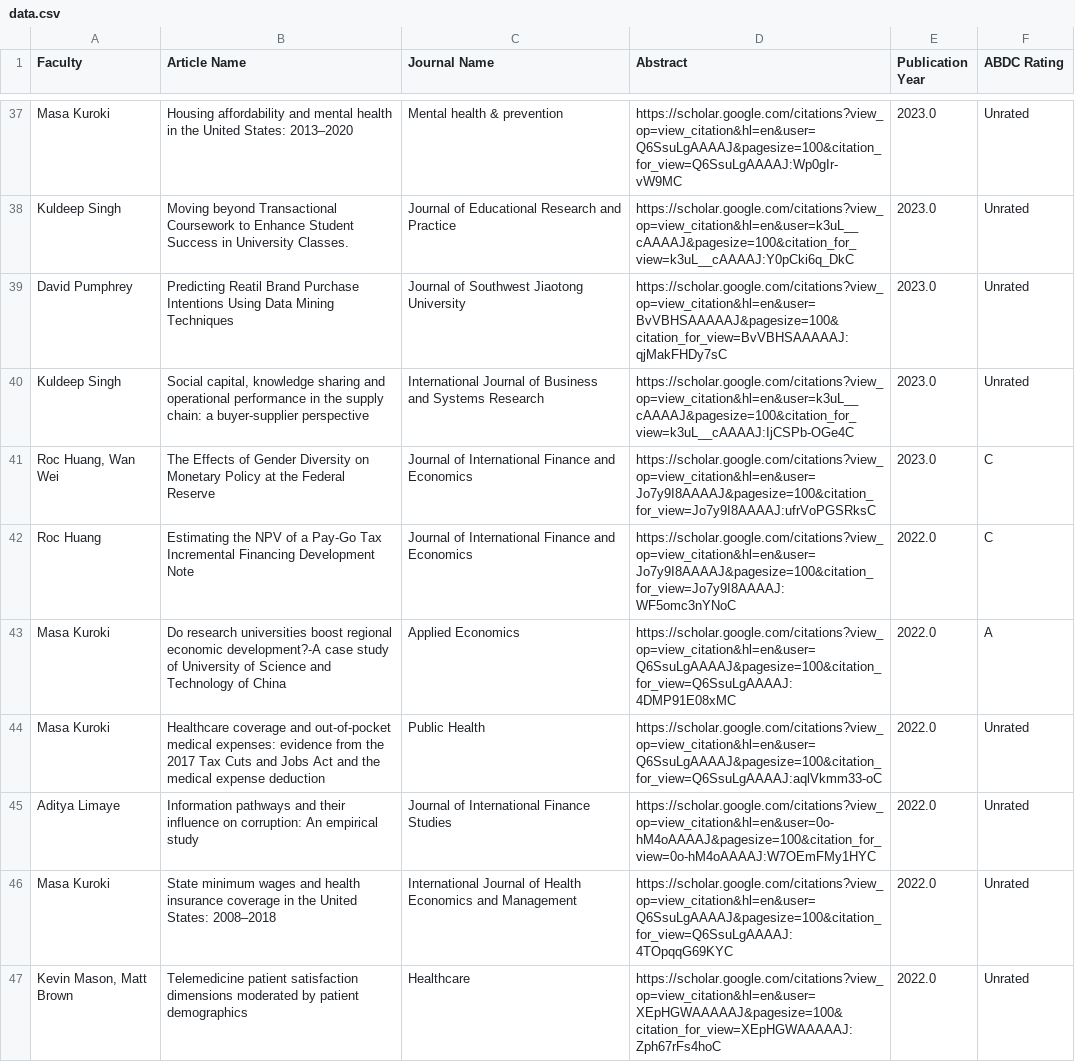
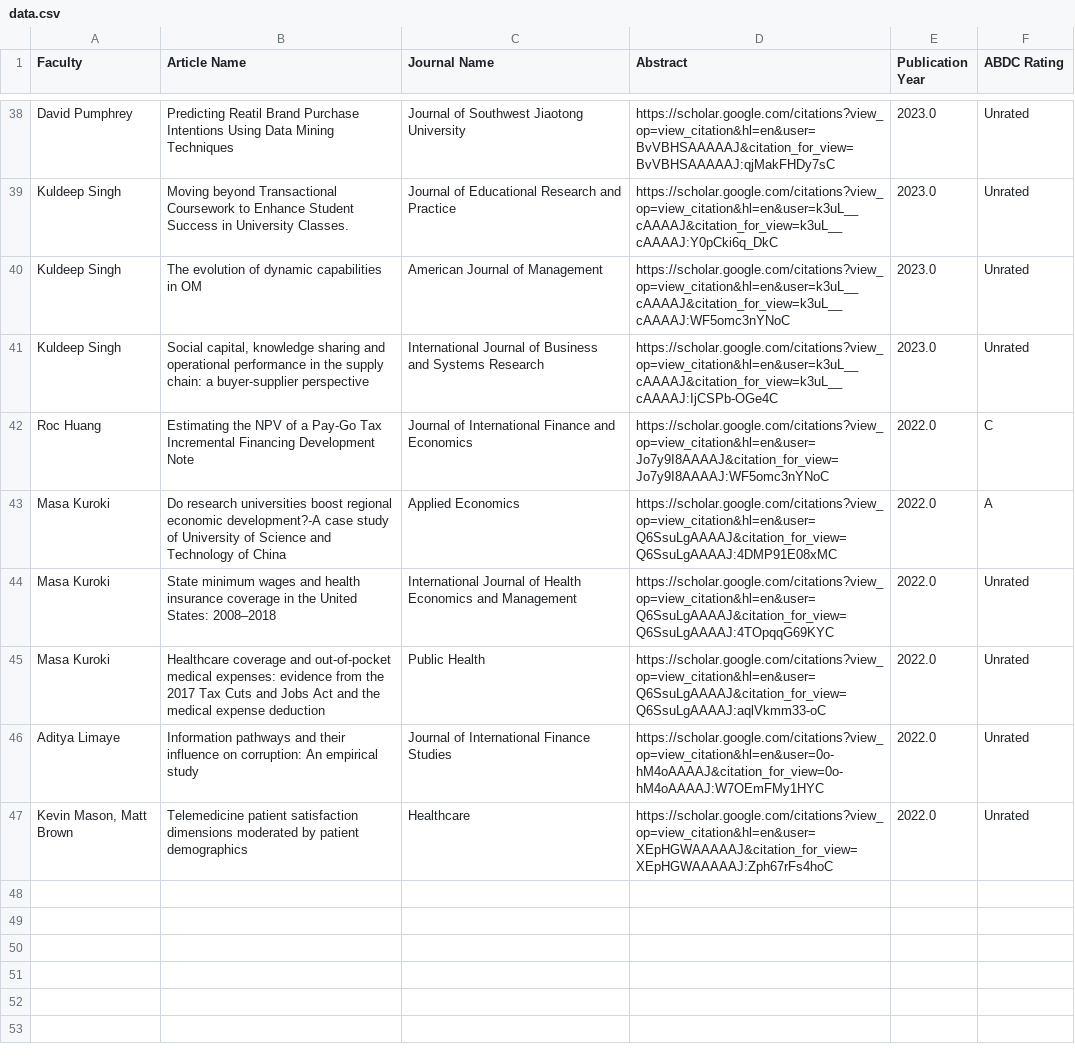
Before and after one commit to blacktreeM/sob_research, a CSV file: data.csv, drawn as a sheet; only a part is shown, gaps mark what is left out; removed rows and columns are numbered as before the commit, all else as after; the diff covers the shown part only; the diff names each change by its address in the sheet, - before the commit and + after, or states it on an @@ line.

Commit message:
Update data.csv with new publication entries

```diff
--- a/data.csv
+++ b/data.csv
-A38 (Faculty): Masa Kuroki
+A38 (Faculty): David Pumphrey
-B38 (Article Name): Housing affordability and mental health in the United States: 2013–2020
+B38 (Article Name): Predicting Reatil Brand Purchase Intentions Using Data Mining Techniques
-C38 (Journal Name): Mental health & prevention
+C38 (Journal Name): Journal of Southwest Jiaotong University
-D38 (Abstract): https://scholar.google.com/citations?view_op=view_citation&hl=en&user=Q6SsuLgAAAAJ&pagesize=100&citation_for_view=Q6SsuLgAAAAJ:Wp0gIr-vW9MC
+D38 (Abstract): https://scholar.google.com/citations?view_op=view_citation&hl=en&user=BvVBHSAAAAAJ&citation_for_view=BvVBHSAAAAAJ:qjMakFHDy7sC
-D39 (Abstract): https://scholar.google.com/citations?view_op=view_citation&hl=en&user=k3uL__cAAAAJ&pagesize=100&citation_for_view=k3uL__cAAAAJ:Y0pCki6q_DkC
+D39 (Abstract): https://scholar.google.com/citations?view_op=view_citation&hl=en&user=k3uL__cAAAAJ&citation_for_view=k3uL__cAAAAJ:Y0pCki6q_DkC
-A40 (Faculty): David Pumphrey
+A40 (Faculty): Kuldeep Singh
-B40 (Article Name): Predicting Reatil Brand Purchase Intentions Using Data Mining Techniques
+B40 (Article Name): The evolution of dynamic capabilities in OM
-C40 (Journal Name): Journal of Southwest Jiaotong University
+C40 (Journal Name): American Journal of Management
-D40 (Abstract): https://scholar.google.com/citations?view_op=view_citation&hl=en&user=BvVBHSAAAAAJ&pagesize=100&citation_for_view=BvVBHSAAAAAJ:qjMakFHDy7sC
+D40 (Abstract): https://scholar.google.com/citations?view_op=view_citation&hl=en&user=k3uL__cAAAAJ&citation_for_view=k3uL__cAAAAJ:WF5omc3nYNoC
-D41 (Abstract): https://scholar.google.com/citations?view_op=view_citation&hl=en&user=k3uL__cAAAAJ&pagesize=100&citation_for_view=k3uL__cAAAAJ:IjCSPb-OGe4C
+D41 (Abstract): https://scholar.google.com/citations?view_op=view_citation&hl=en&user=k3uL__cAAAAJ&citation_for_view=k3uL__cAAAAJ:IjCSPb-OGe4C
-row 41: Roc Huang, Wan Wei | The Effects of Gender Diversity on Monetary Policy at the Federal Reserve | Journal of International Finance and Economics | https://scholar.google.com/citations?view_op=view_citation&hl=en&user=Jo7y9I8AAAAJ&pagesize=100&citation_for_view=Jo7y9I8AAAAJ:ufrVoPGSRksC | 2023.0 | C
-D42 (Abstract): https://scholar.google.com/citations?view_op=view_citation&hl=en&user=Jo7y9I8AAAAJ&pagesize=100&citation_for_view=Jo7y9I8AAAAJ:WF5omc3nYNoC
+D42 (Abstract): https://scholar.google.com/citations?view_op=view_citation&hl=en&user=Jo7y9I8AAAAJ&citation_for_view=Jo7y9I8AAAAJ:WF5omc3nYNoC
-D43 (Abstract): https://scholar.google.com/citations?view_op=view_citation&hl=en&user=Q6SsuLgAAAAJ&pagesize=100&citation_for_view=Q6SsuLgAAAAJ:4DMP91E08xMC
+D43 (Abstract): https://scholar.google.com/citations?view_op=view_citation&hl=en&user=Q6SsuLgAAAAJ&citation_for_view=Q6SsuLgAAAAJ:4DMP91E08xMC
+row 44: Masa Kuroki | State minimum wages and health insurance coverage in the United States: 2008–2018 | International Journal of Health Economics and Management | https://scholar.google.com/citations?view_op=view_citation&hl=en&user=Q6SsuLgAAAAJ&citation_for_view=Q6SsuLgAAAAJ:4TOpqqG69KYC | 2022.0 | Unrated
-D45 (Abstract): https://scholar.google.com/citations?view_op=view_citation&hl=en&user=Q6SsuLgAAAAJ&pagesize=100&citation_for_view=Q6SsuLgAAAAJ:aqlVkmm33-oC
+D45 (Abstract): https://scholar.google.com/citations?view_op=view_citation&hl=en&user=Q6SsuLgAAAAJ&citation_for_view=Q6SsuLgAAAAJ:aqlVkmm33-oC
-D46 (Abstract): https://scholar.google.com/citations?view_op=view_citation&hl=en&user=0o-hM4oAAAAJ&pagesize=100&citation_for_view=0o-hM4oAAAAJ:W7OEmFMy1HYC
+D46 (Abstract): https://scholar.google.com/citations?view_op=view_citation&hl=en&user=0o-hM4oAAAAJ&citation_for_view=0o-hM4oAAAAJ:W7OEmFMy1HYC
-row 46: Masa Kuroki | State minimum wages and health insurance coverage in the United States: 2008–2018 | International Journal of Health Economics and Management | https://scholar.google.com/citations?view_op=view_citation&hl=en&user=Q6SsuLgAAAAJ&pagesize=100&citation_for_view=Q6SsuLgAAAAJ:4TOpqqG69KYC | 2022.0 | Unrated
-D47 (Abstract): https://scholar.google.com/citations?view_op=view_citation&hl=en&user=XEpHGWAAAAAJ&pagesize=100&citation_for_view=XEpHGWAAAAAJ:Zph67rFs4hoC
+D47 (Abstract): https://scholar.google.com/citations?view_op=view_citation&hl=en&user=XEpHGWAAAAAJ&citation_for_view=XEpHGWAAAAAJ:Zph67rFs4hoC
```
Also changed, not shown: 10 added rows, 9 removed rows and 45 edited cells elsewhere in this file.
